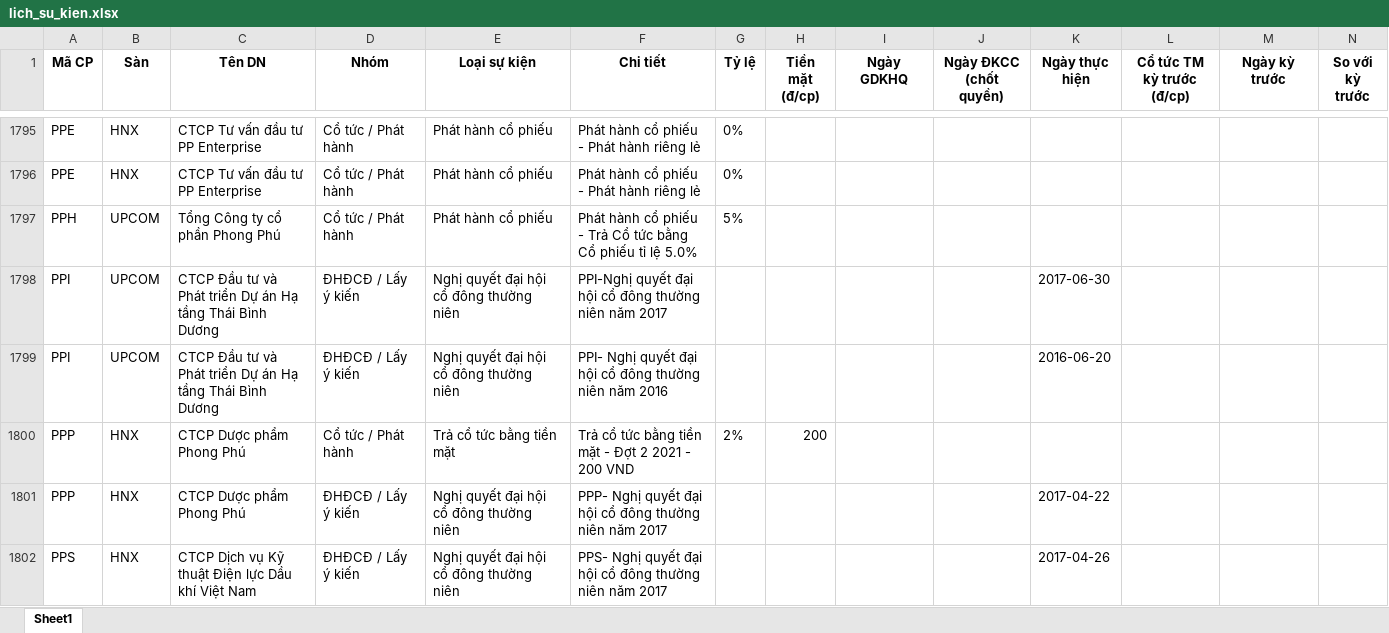
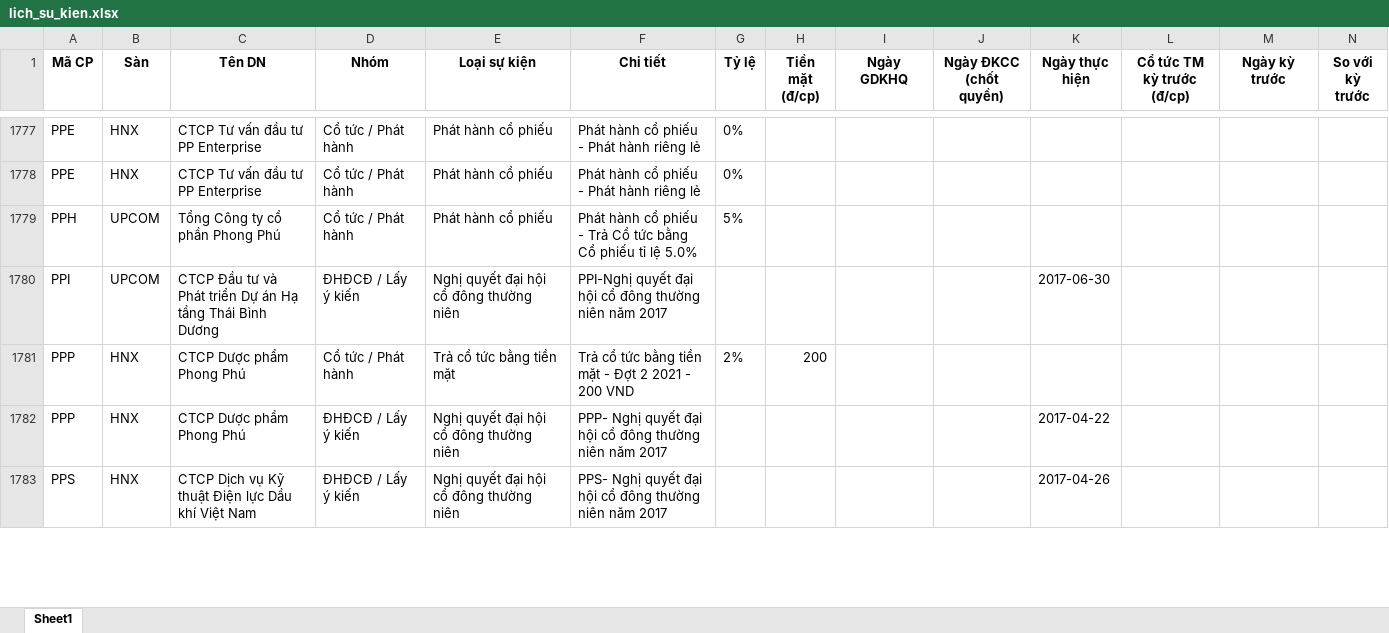
Before and after one commit to thanhungtrang2508-collab/TNKB, an Excel workbook: data/lich_su_kien.xlsx, sheet Sheet1, drawn as a sheet; only a part is shown, gaps mark what is left out; values as stored, in another font and other column widths than the file's, no borders; removed rows and columns are numbered as before the commit, all else as after; the diff covers the shown part only; the diff names each change by its address in the sheet, - before the commit and + after, or states it on an @@ line.

```diff
--- a/data/lich_su_kien.xlsx (sheet Sheet1)
+++ b/data/lich_su_kien.xlsx (sheet Sheet1)
-row 1799: PPI | UPCOM | CTCP Đầu tư và Phát triển Dự án Hạ tầng Thái Bình Dương | ĐHĐCĐ / Lấy ý kiến | Nghị quyết đại hội cổ đông thường niên | PPI- Nghị quyết đại hội cổ đông thường niên năm 2016 |  |  |  |  | 2016-06-20
```
Also changed, not shown: 24 added rows and 48 removed rows elsewhere in this sheet, 3 other files.
